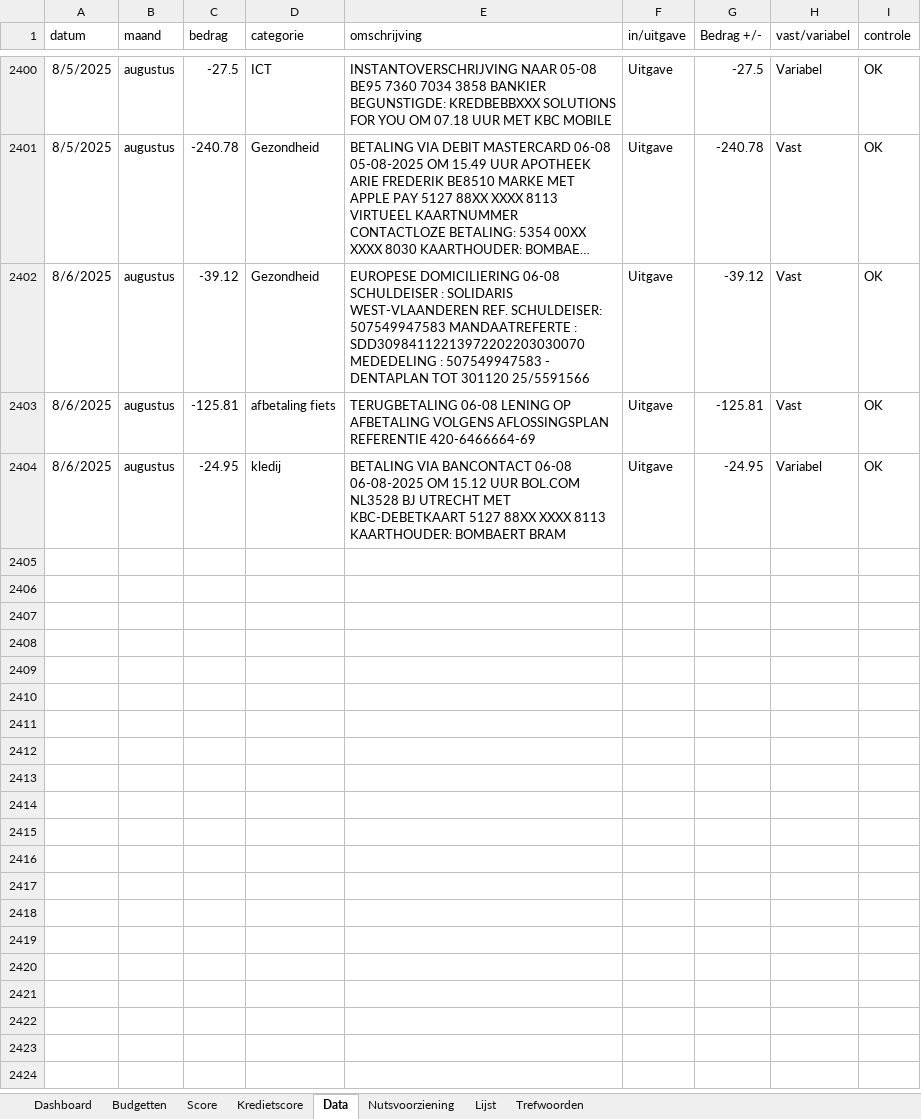
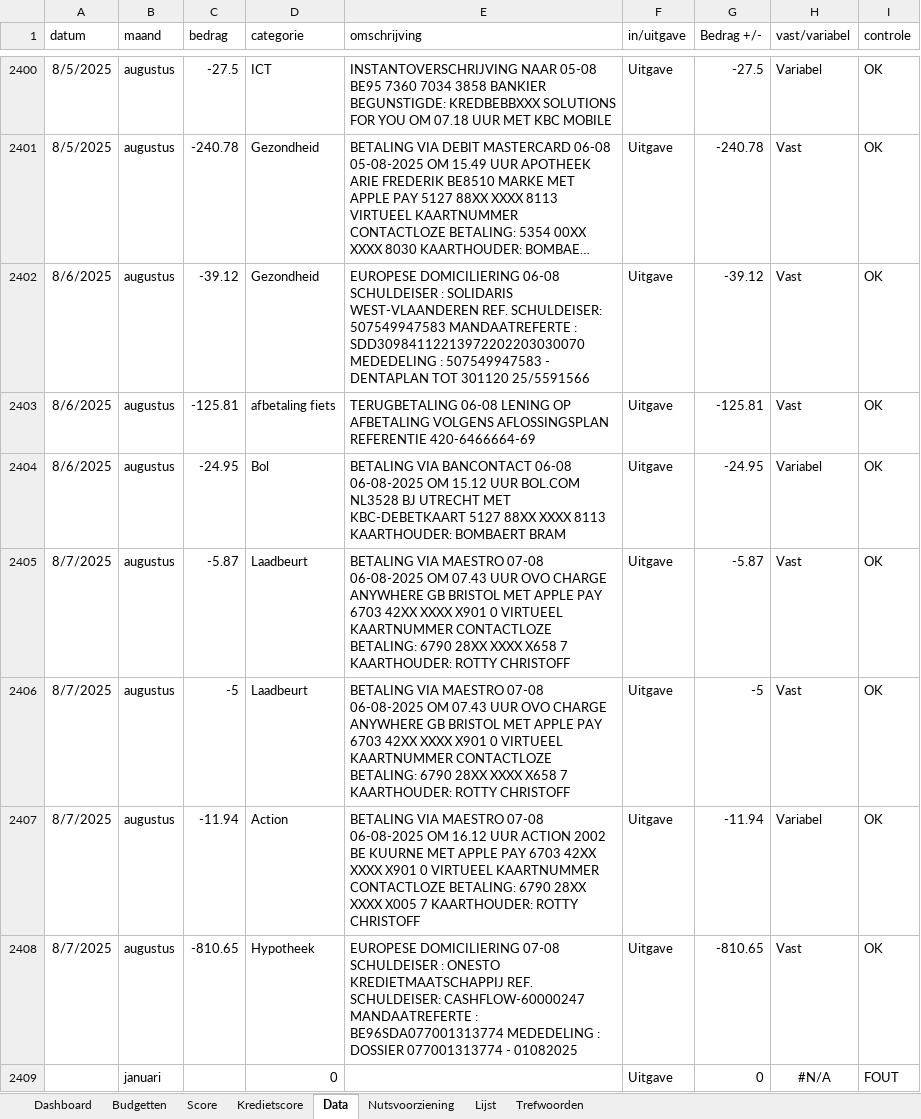
Before and after one commit to Stoffels84/huishoud, an Excel workbook: huishoud.xlsx, sheet Data, drawn as a sheet; only a part is shown, gaps mark what is left out; long unchanged cells end in …; values as stored, in another font and other column widths than the file's, no borders; conditional formats and table styles not drawn; the diff names each change by its address in the sheet, - before the commit and + after, or states it on an @@ line.

Commit message:
Add files via upload

```diff
--- a/huishoud.xlsx (sheet Data)
+++ b/huishoud.xlsx (sheet Data)
-D2404 (categorie): kledij
+D2404 (categorie): Bol
+row 2405: 8/7/2025 | augustus | -5.87 | Laadbeurt | BETALING VIA MAESTRO 07-08 06-08-2025 OM 07.43 UUR OVO CHARGE ANYWHERE GB BRISTOL MET APPLE PAY 6703 42XX XXXX X901 0 VIRTUEEL KAARTNUMMER CONTACTLOZE BETALING: 6790 28XX XXXX X658 7 KAARTHOUDER: ROTTY CHRISTOFF | Uitgave | -5.87 | Vast | OK
+row 2406: 8/7/2025 | augustus | -5 | Laadbeurt | BETALING VIA MAESTRO 07-08 06-08-2025 OM 07.43 UUR OVO CHARGE ANYWHERE GB BRISTOL MET APPLE PAY 6703 42XX XXXX X901 0 VIRTUEEL KAARTNUMMER CONTACTLOZE BETALING: 6790 28XX XXXX X658 7 KAARTHOUDER: ROTTY CHRISTOFF | Uitgave | -5 | Vast | OK
+row 2407: 8/7/2025 | augustus | -11.94 | Action | BETALING VIA MAESTRO 07-08 06-08-2025 OM 16.12 UUR ACTION 2002 BE KUURNE MET APPLE PAY 6703 42XX XXXX X901 0 VIRTUEEL KAARTNUMMER CONTACTLOZE BETALING: 6790 28XX XXXX X005 7 KAARTHOUDER: ROTTY CHRISTOFF | Uitgave | -11.94 | Variabel | OK
+row 2408: 8/7/2025 | augustus | -810.65 | Hypotheek | EUROPESE DOMICILIERING 07-08 SCHULDEISER : ONESTO KREDIETMAATSCHAPPIJ REF. SCHULDEISER: CASHFLOW-60000247 MANDAATREFERTE : BE96SDA077001313774 MEDEDELING : DOSSIER 077001313774 - 01082025 | Uitgave | -810.65 | Vast | OK
+row 2409:  | januari |  | 0 |  | Uitgave | 0 | #N/A | FOUT
```
